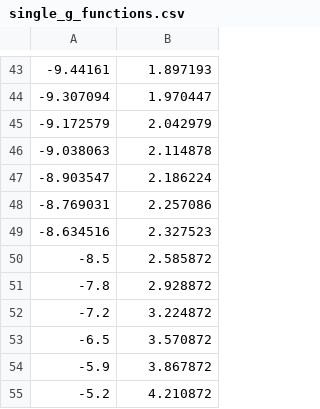
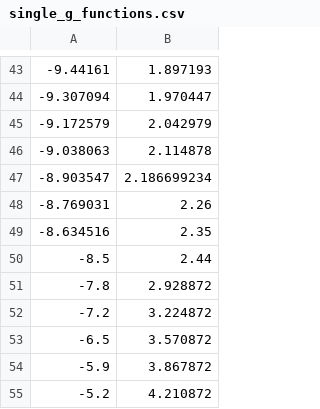
Before and after one commit to mitchute/GLHE, a CSV file: glhe/examples/single_g_functions.csv, drawn as a sheet; only a part is shown, gaps mark what is left out.

```diff
--- a/glhe/examples/single_g_functions.csv
+++ b/glhe/examples/single_g_functions.csv
@@ -46,6 +46,6 @@
 -9.038063 ,2.114878
--8.903547 ,2.186224
--8.769031 ,2.257086
--8.634516 ,2.327523
--8.5      ,2.585872
+-8.903547 ,2.186699234
+-8.769031 ,2.26
+-8.634516 ,2.35
+-8.5      ,2.44
 -7.8      ,2.928872
```
Also changed, not shown: glhe/examples/2x2_g_functions.csv, 4 other files.
